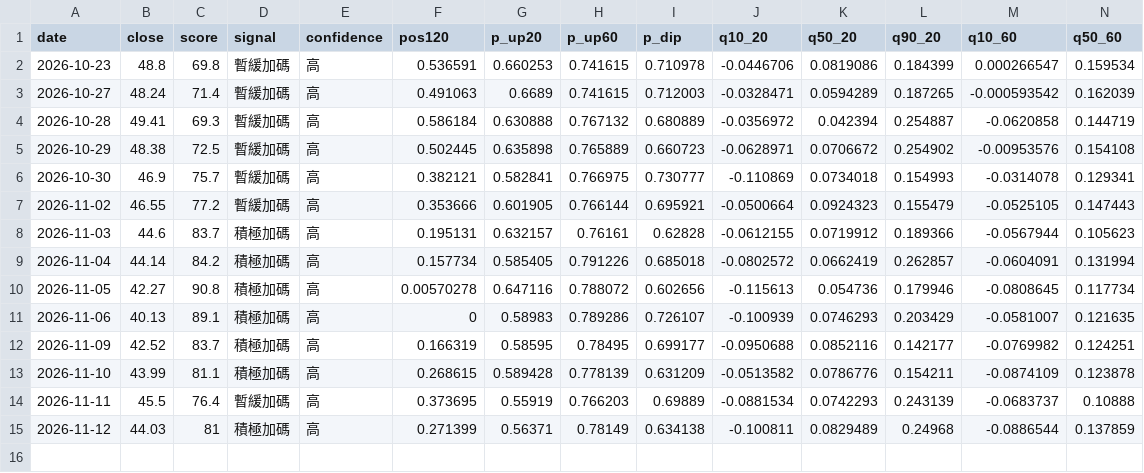
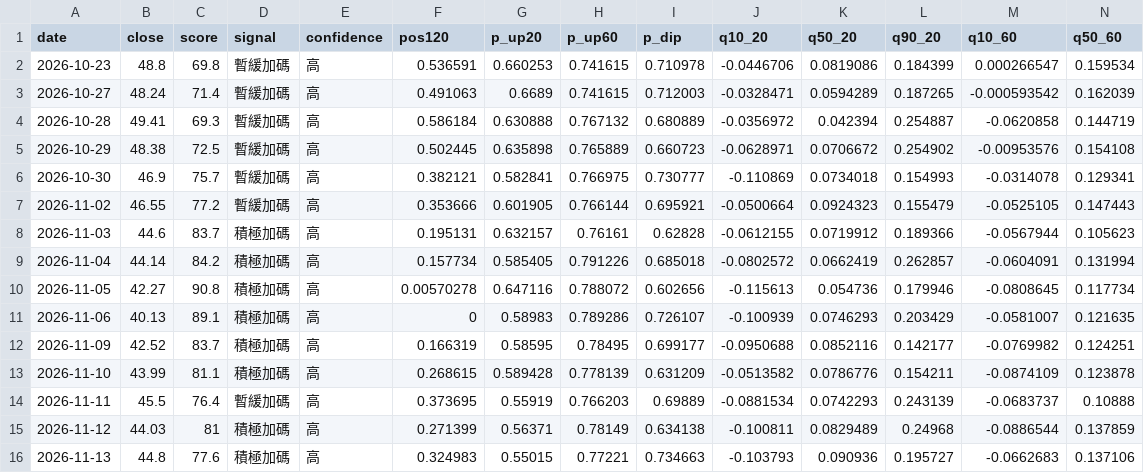
Before and after one commit to SimonNien2004/Stock00881, a CSV file: data/predictions.csv, drawn as a sheet; only a part is shown; rows hold the shown columns only; the diff names each change by its address in the sheet, - before the commit and + after, or states it on an @@ line.

```diff
--- a/data/predictions.csv
+++ b/data/predictions.csv
+row 16: 2026-11-13 | 44.8 | 77.6 | 積極加碼 | 高 | 0.324983 | 0.55015 | 0.77221 | 0.734663 | -0.103793 | 0.090936 | 0.195727 | -0.0662683 | 0.137106
```
Also changed, not shown: data/raw/inst.csv, data/raw/price.csv, 6 other files.
